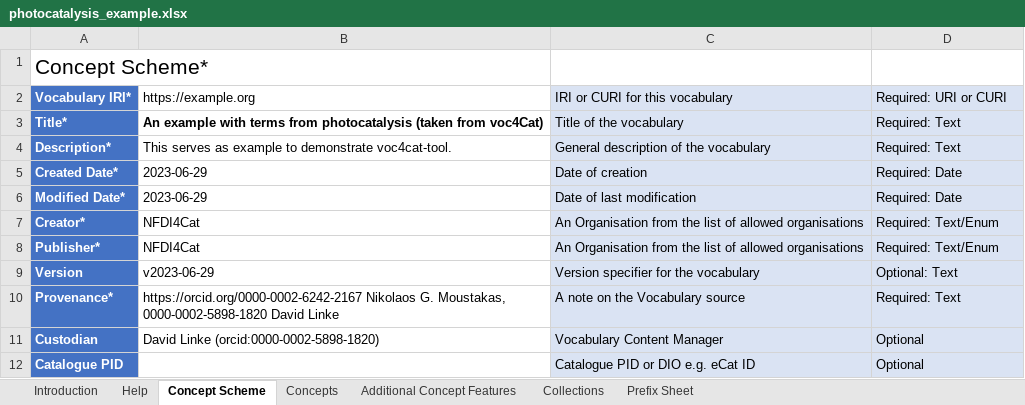
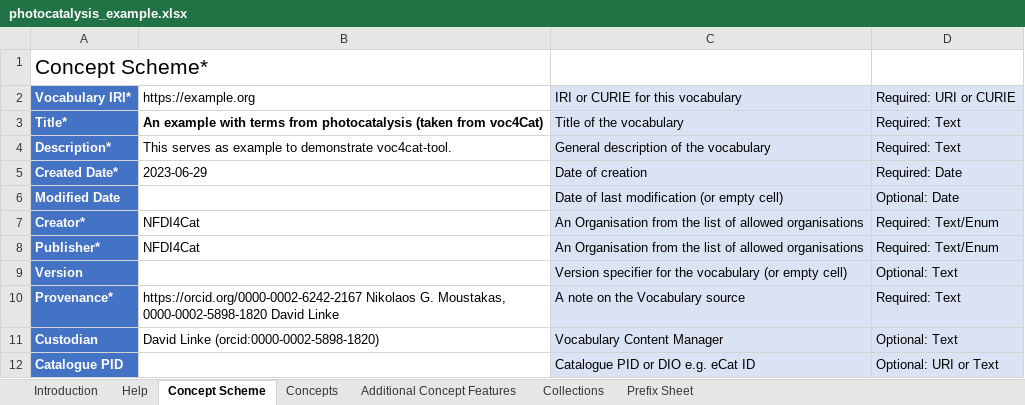
Before and after one commit to nfdi4cat/voc4cat-tool, an Excel workbook: example/photocatalysis_example.xlsx, sheet Concept Scheme, drawn as a sheet; values as stored, in another font and other column widths than the file's, no borders; removed rows and columns are numbered as before the commit, all else as after; the diff names each change by its address in the sheet, - before the commit and + after, or states it on an @@ line.

```diff
--- a/example/photocatalysis_example.xlsx (sheet Concept Scheme)
+++ b/example/photocatalysis_example.xlsx (sheet Concept Scheme)
-C2: IRI or CURI for this vocabulary
+C2: IRI or CURIE for this vocabulary
-D2: Required: URI or CURI
+D2: Required: URI or CURIE
-row 6: Modified Date* | 2023-06-29 | Date of last modification | Required: Date
+row 6: Modified Date |  | Date of last modification (or empty cell) | Optional: Date
-B9: v2023-06-29
+B9: (empty)
-C9: Version specifier for the vocabulary
+C9: Version specifier for the vocabulary (or empty cell)
-D11: Optional
+D11: Optional: Text
-D12: Optional
+D12: Optional: URI or Text
```
Also changed, not shown: sheet Concepts, sheet Additional Concept Features, sheet Help, sheet Introduction, sheet Collections, charts or pictures, example/photocatalysis_example_indented_prelim-IDs.xlsx, example/photocatalysis_example_prelim-IDs.xlsx, 5 other files.
